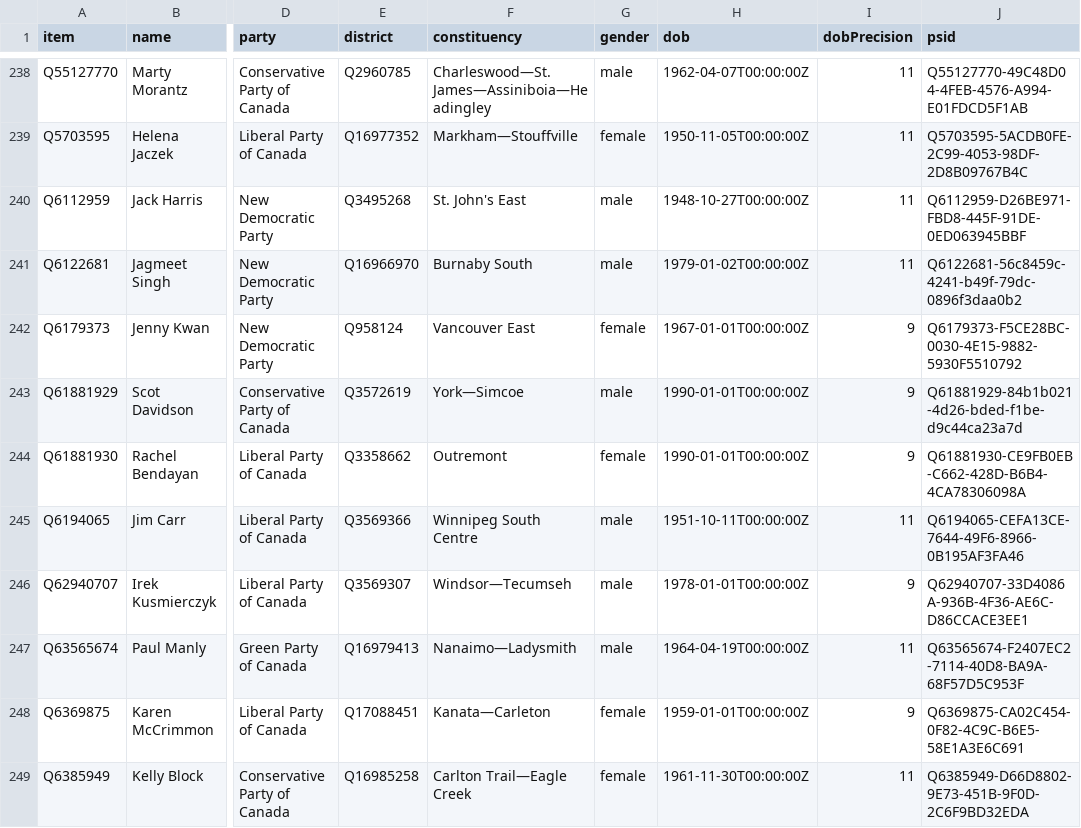
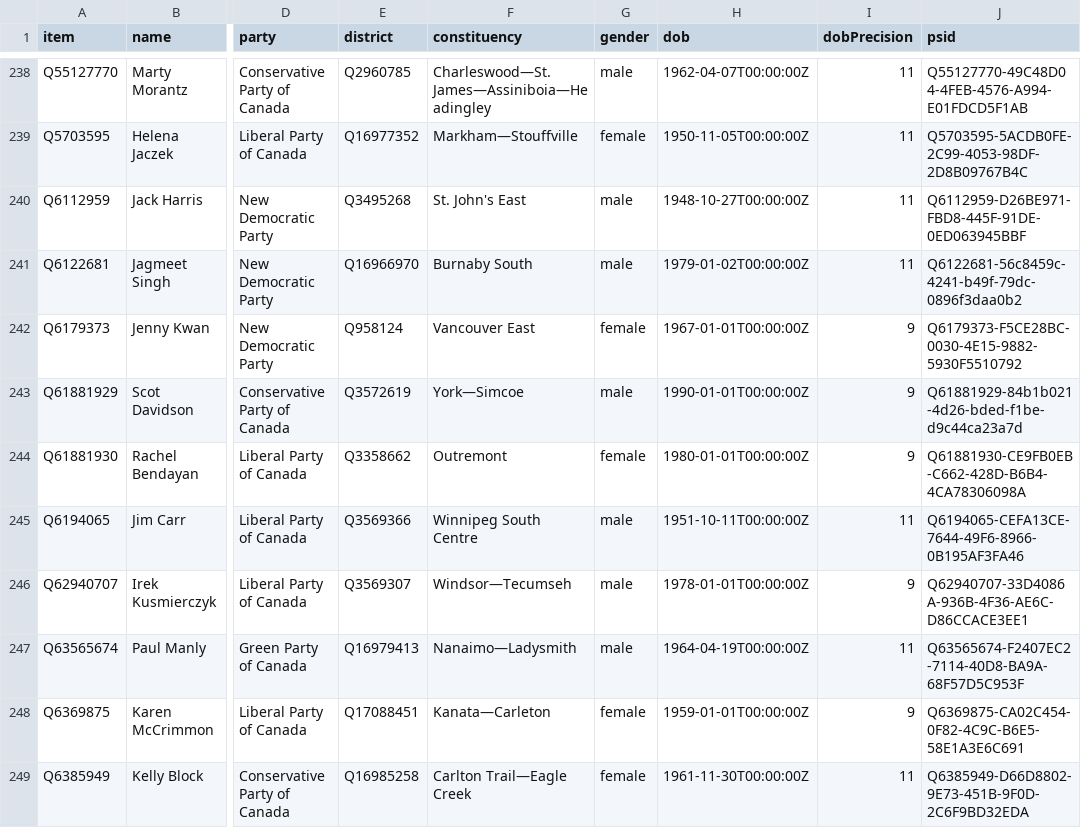
Before and after one commit to every-politician-scrapers/canada-house-of-commons, a CSV file: wikidata/results/current-members.csv, drawn as a sheet; only a part is shown, gaps mark what is left out; the diff names each change by its address in the sheet, - before the commit and + after, or states it on an @@ line.

```diff
--- a/wikidata/results/current-members.csv
+++ b/wikidata/results/current-members.csv
-H244 (dob): 1990-01-01T00:00:00Z
+H244 (dob): 1980-01-01T00:00:00Z
```
